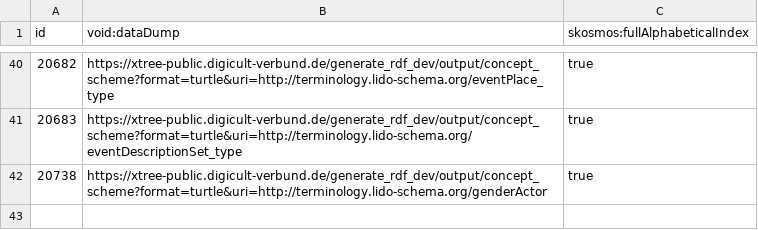
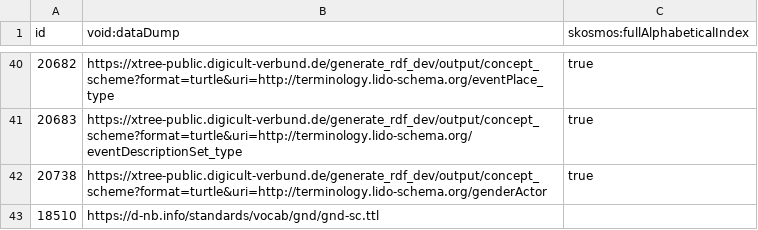
Before and after one commit to gbv/bartoc-skosmos-config, a CSV file: vocabularies.csv, drawn as a sheet; only a part is shown, gaps mark what is left out.

Commit message:
Add GND subject categories

```diff
--- a/vocabularies.csv
+++ b/vocabularies.csv
@@ -42 +42,2 @@ id,void:dataDump,skosmos:fullAlphabeticalIndex
 20738,https://xtree-public.digicult-verbund.de/generate_rdf_dev/output/concept_scheme?format=turtle&uri=http://terminology.lido-schema.org/genderActor,true
+18510,https://d-nb.info/standards/vocab/gnd/gnd-sc.ttl
```
